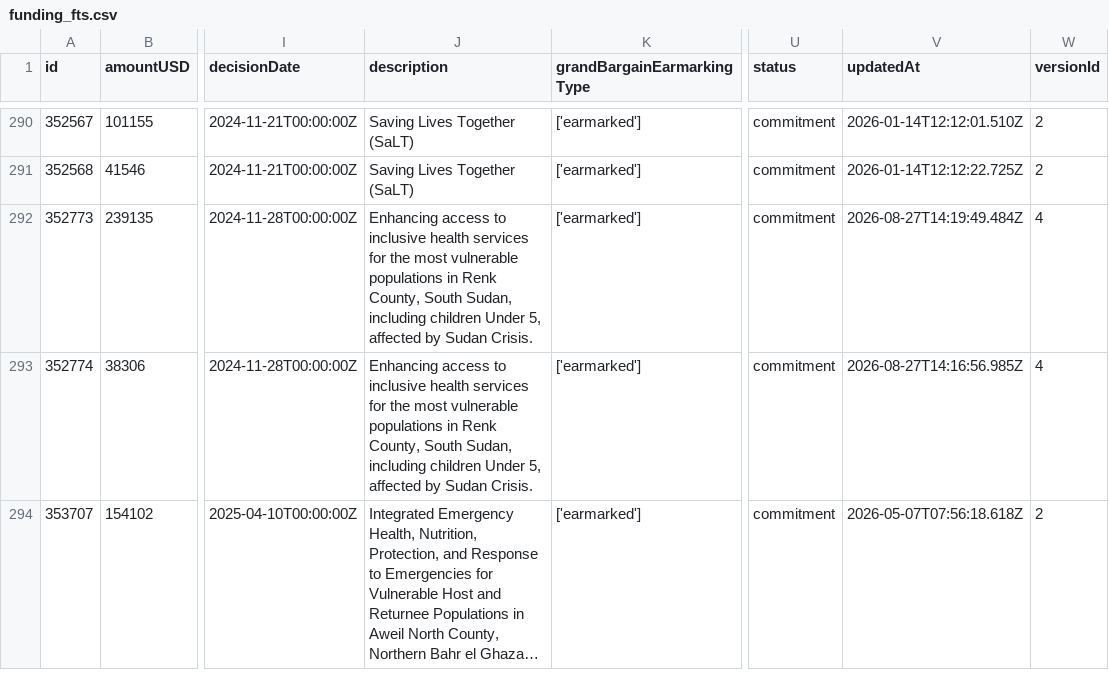
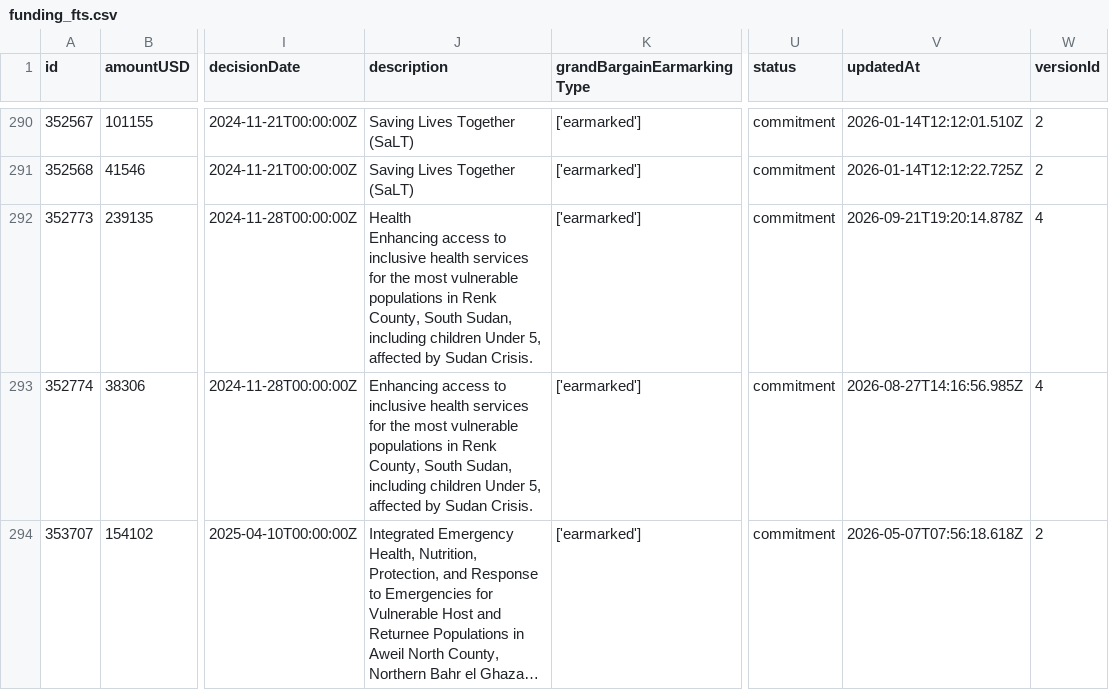
Before and after one commit to jayasekhon/South-Sudan-Dashboard, a CSV file: data/funding_fts.csv, drawn as a sheet; only a part is shown, gaps mark what is left out; long unchanged cells end in …; ↵ is a line break in a cell; the diff covers the shown part only; the diff names each change by its address in the sheet, - before the commit and + after, or states it on an @@ line.

```diff
--- a/data/funding_fts.csv
+++ b/data/funding_fts.csv
-J292 (description): Enhancing access…
+J292 (description): Health ↵ Enhancing access…
-V292 (updatedAt): 2026-08-27T14:19:49.484Z
+V292 (updatedAt): 2026-09-21T19:20:14.878Z
```
Also changed, not shown: 6 edited cells elsewhere in this file, data/appeals.csv, data/emergencies.csv, 5 other files.
